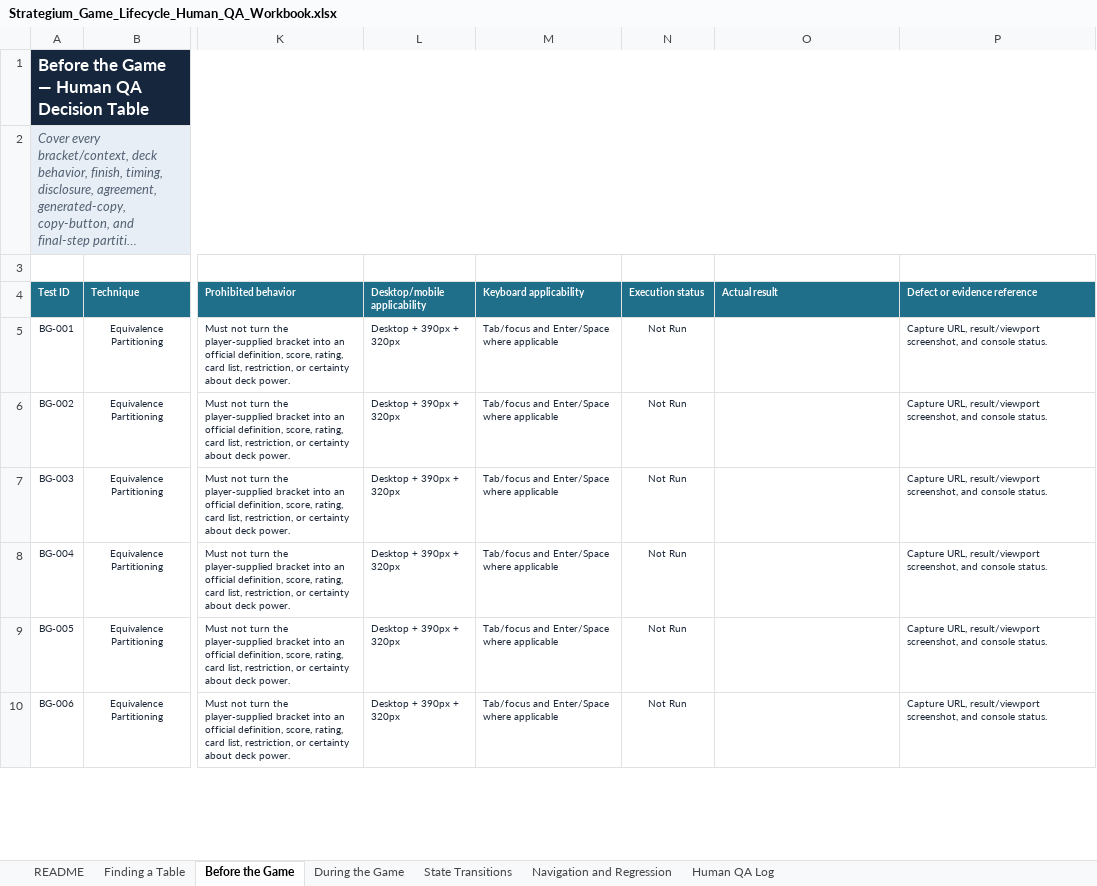
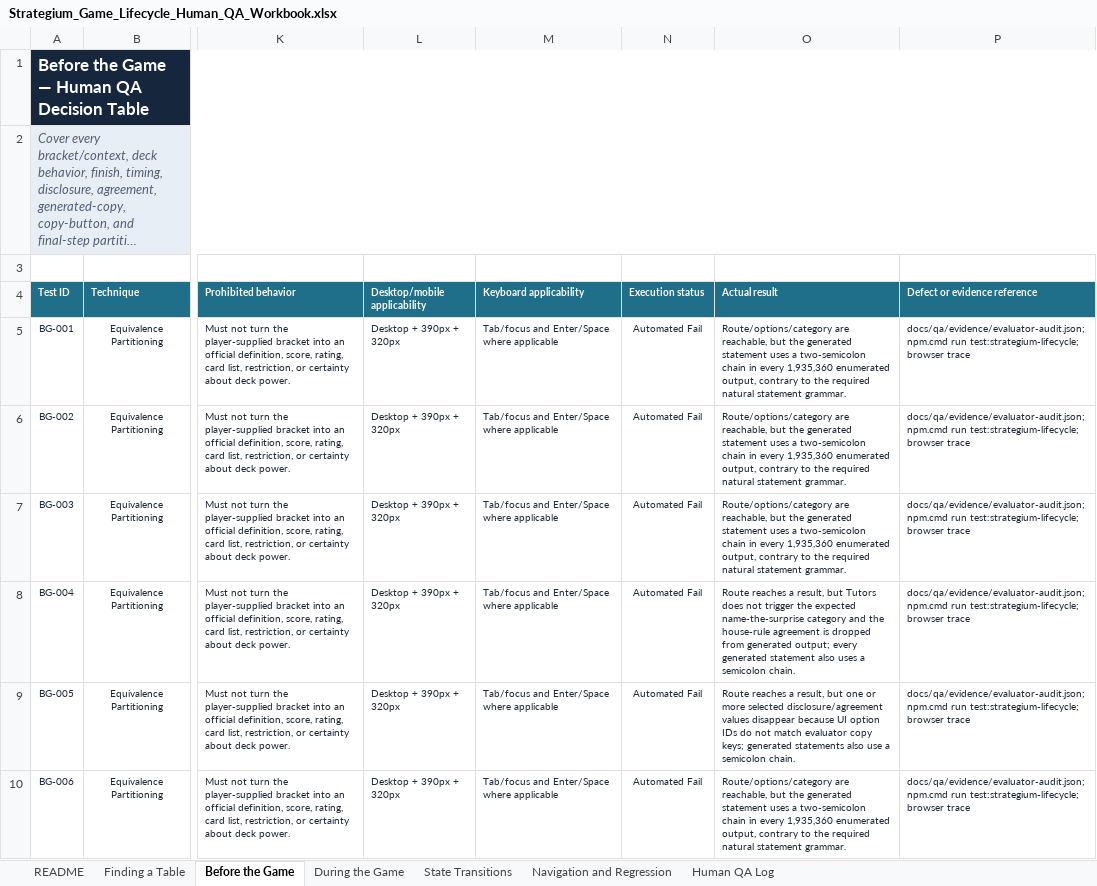
Before and after one commit to rboles84/mtgSiteWIP, an Excel workbook: docs/qa/Strategium_Game_Lifecycle_Human_QA_Workbook.xlsx, sheet Before the Game, drawn as a sheet; only a part is shown, gaps mark what is left out; long unchanged cells end in …; values as stored, in another font and other column widths than the file's, no borders; conditional formats and table styles not drawn; the diff covers the shown part only; the diff names each change by its address in the sheet, - before the commit and + after, or states it on an @@ line.

Commit message:
qa(strategium): record lifecycle automated validation

```diff
--- a/docs/qa/Strategium_Game_Lifecycle_Human_QA_Workbook.xlsx (sheet Before the Game)
+++ b/docs/qa/Strategium_Game_Lifecycle_Human_QA_Workbook.xlsx (sheet Before the Game)
-N5:N10 (Execution status): Not Run
+N5:N10 (Execution status): Automated Fail
-O5:O7 (Actual result): (empty)
+O5:O7 (Actual result): Route/options/category are reachable, but the generated statement uses a two-semicolon chain in every 1,935,360 enumerated output, contrary to the required natural statement grammar.
-P5:P10 (Defect or evidence reference): Capture URL, result/viewport screenshot, and console status.
+P5:P10 (Defect or evidence reference): docs/qa/evidence/evaluator-audit.json; npm.cmd run test:strategium-lifecycle; browser trace
-O8 (Actual result): (empty)
+O8 (Actual result): Route reaches a result, but Tutors does not trigger the expected name-the-surprise category and the house-rule agreement is dropped from generated output; every generated statement also uses a semicolon chain.
-O9 (Actual result): (empty)
+O9 (Actual result): Route reaches a result, but one or more selected disclosure/agreement values disappear because UI option IDs do not match evaluator copy keys; generated statements also use a semicolon chain.
-O10 (Actual result): (empty)
+O10 (Actual result): Route/options/category are reachable, but the generated statement uses a two-semicolon chain in every 1,935,360 enumerated output, contrary to the required natural statement grammar.
```
Also changed, not shown: 69 edited cells elsewhere in this sheet, sheet Human QA Log, sheet State Transitions, sheet Navigation and Regression, sheet README, sheet During the Game, sheet Finding a Table, formulas that keep their value, 16 other files.
